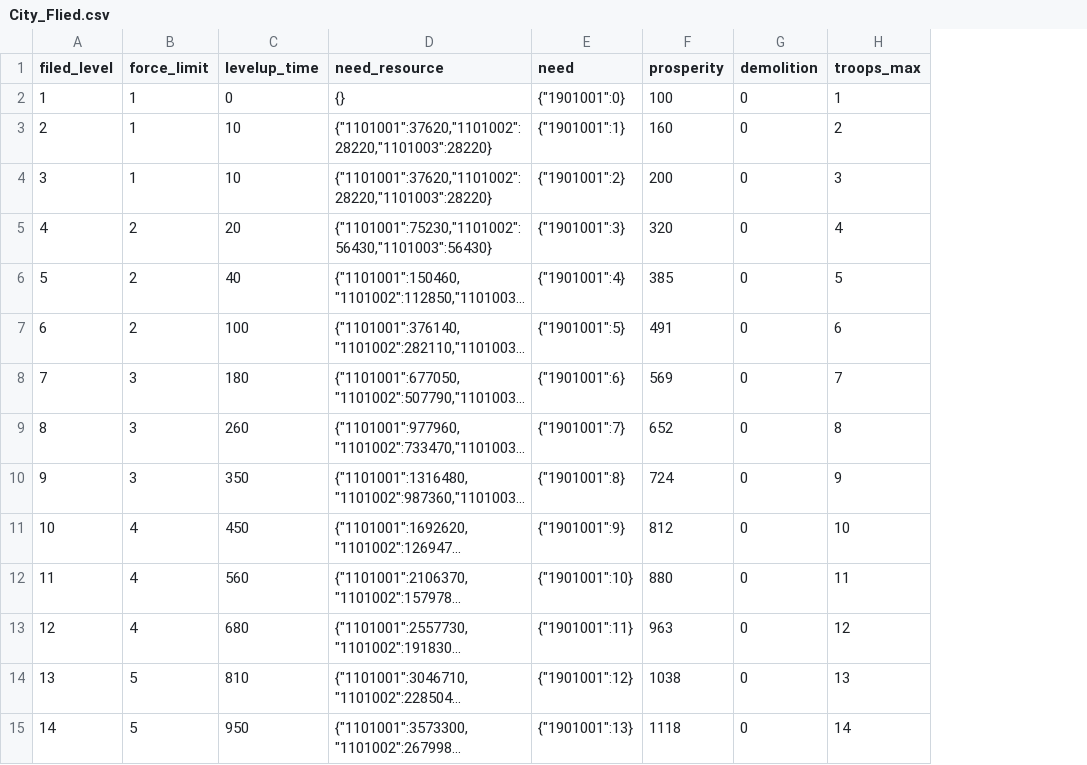
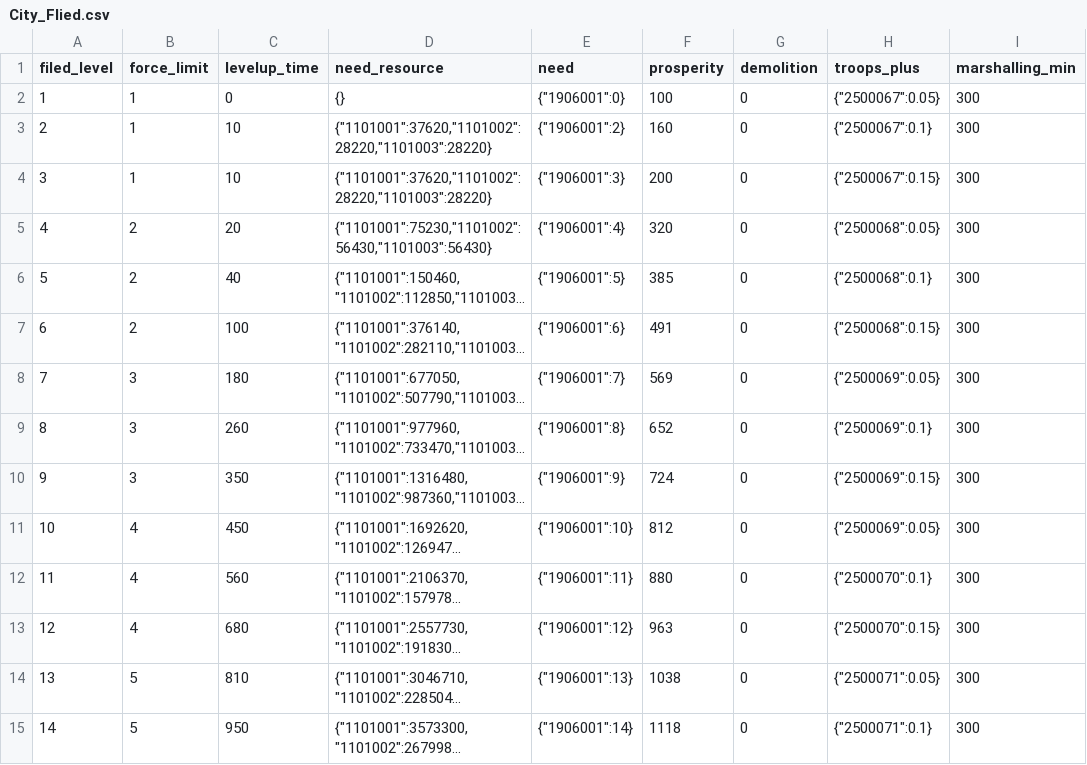
Before and after one commit to kspine/solution_pk, a CSV file: etc/poseidon/empery_center_data/City_Flied.csv, drawn as a sheet; only a part is shown; long unchanged cells end in …; removed rows and columns are numbered as before the commit, all else as after; the diff covers the shown part only; the diff names each change by its address in the sheet, - before the commit and + after, or states it on an @@ line.

```diff
--- a/etc/poseidon/empery_center_data/City_Flied.csv
+++ b/etc/poseidon/empery_center_data/City_Flied.csv
-column H (troops_max), rows 2-15: 1 | 2 | 3 | 4 | 5 | 6 | 7 | 8 | 9 | 10 | 11 | 12 | 13 | 14
+column H (troops_plus), rows 2-15: {"2500067":0.05} | {"2500067":0.1} | {"2500067":0.15} | {"2500068":0.05} | {"2500068":0.1} | {"2500068":0.15} | {"2500069":0.05} | {"2500069":0.1} | {"2500069":0.15} | {"2500069":0.05} | {"2500070":0.1} | {"2500070":0.15} | {"2500071":0.05} | {"2500071":0.1}
+column I (marshalling_min), rows 2-15: all 300
-E2 (need): {"1901001":0}
+E2 (need): {"1906001":0}
-E3 (need): {"1901001":1}
+E3 (need): {"1906001":2}
-E4 (need): {"1901001":2}
+E4 (need): {"1906001":3}
-E5 (need): {"1901001":3}
+E5 (need): {"1906001":4}
-E6 (need): {"1901001":4}
+E6 (need): {"1906001":5}
-E7 (need): {"1901001":5}
+E7 (need): {"1906001":6}
-E8 (need): {"1901001":6}
+E8 (need): {"1906001":7}
-E9 (need): {"1901001":7}
+E9 (need): {"1906001":8}
-E10 (need): {"1901001":8}
+E10 (need): {"1906001":9}
-E11 (need): {"1901001":9}
+E11 (need): {"1906001":10}
-E12 (need): {"1901001":10}
+E12 (need): {"1906001":11}
-E13 (need): {"1901001":11}
+E13 (need): {"1906001":12}
-E14 (need): {"1901001":12}
+E14 (need): {"1906001":13}
-E15 (need): {"1901001":13}
+E15 (need): {"1906001":14}
```
Also changed, not shown: 16 edited cells elsewhere in this file, etc/poseidon/empery_center_data/City_House.csv, etc/poseidon/empery_center_data/Public.csv, 3 other files.
